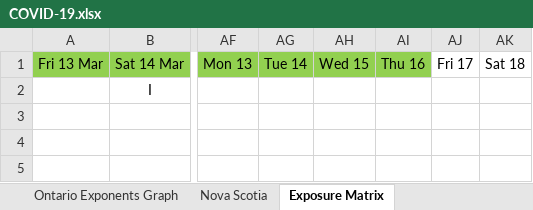
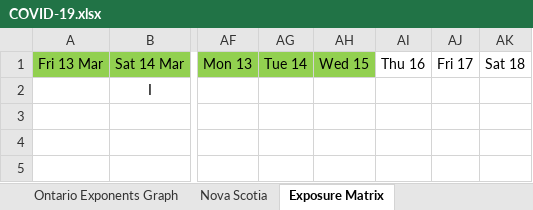
Before and after one commit to timothycomeau/COVID-19, an Excel workbook: COVID-19.xlsx, sheet Exposure Matrix, drawn as a sheet; only a part is shown, gaps mark what is left out; values as stored, in another font and other column widths than the file's, no borders; the diff names each change by its address in the sheet, - before the commit and + after, or states it on an @@ line.

```diff
--- a/COVID-19.xlsx (sheet Exposure Matrix)
+++ b/COVID-19.xlsx (sheet Exposure Matrix)
-AI1 fill: #92D050
+AI1 fill: none
```
Also changed, not shown: 9 other files.
